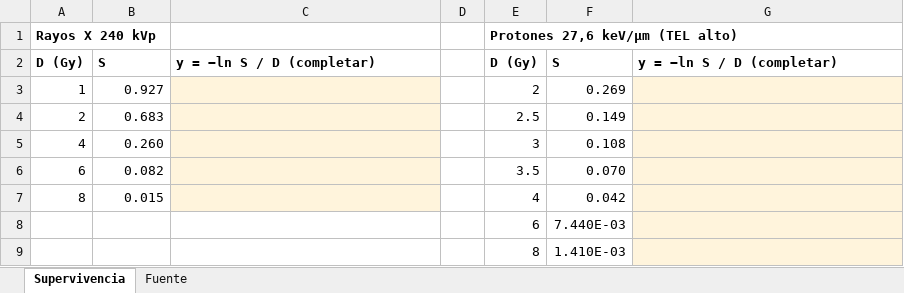
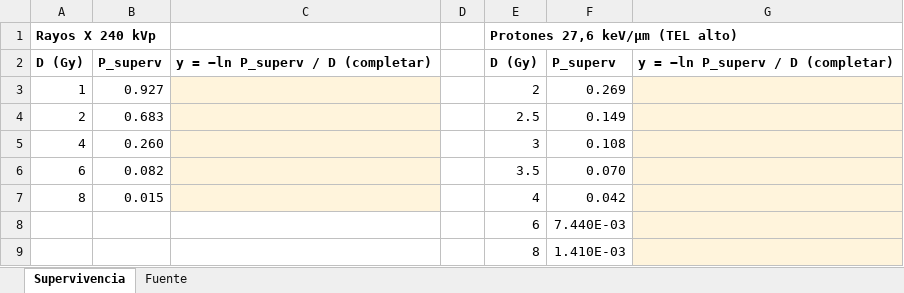
Before and after one commit to juanmontiz/ion-track-mc, an Excel workbook: curso/TP5-B_supervivencia_V79_media.xlsx, sheet Supervivencia, drawn as a sheet; values as stored, in another font and other column widths than the file's, no borders; the diff names each change by its address in the sheet, - before the commit and + after, or states it on an @@ line.

Commit message:
curso: rename survival column S to P_superv in TP5-B spreadsheets
S is used for the stopping power elsewhere in the course.

```diff
--- a/curso/TP5-B_supervivencia_V79_media.xlsx (sheet Supervivencia)
+++ b/curso/TP5-B_supervivencia_V79_media.xlsx (sheet Supervivencia)
-B2: S
+B2: P_superv
-C2: y = −ln S / D (completar)
+C2: y = −ln P_superv / D (completar)
-F2: S
+F2: P_superv
-G2: y = −ln S / D (completar)
+G2: y = −ln P_superv / D (completar)
```
Also changed, not shown: sheet Fuente, curso/TP5-B_supervivencia_V79_avanzada.xlsx.
